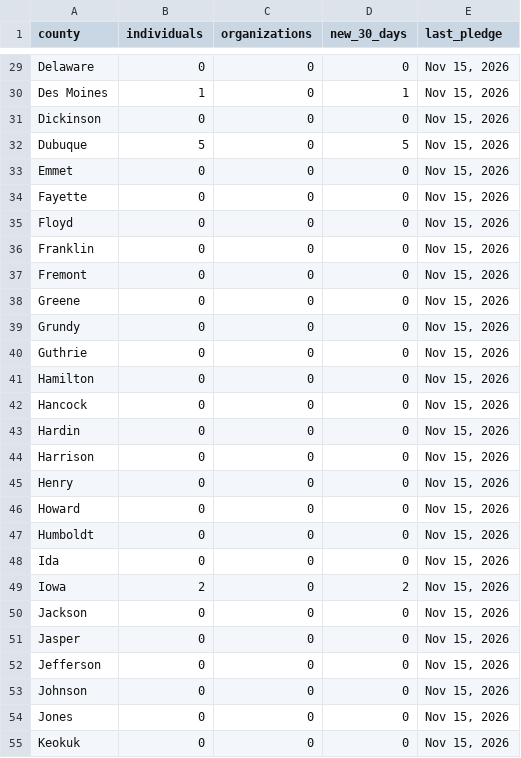
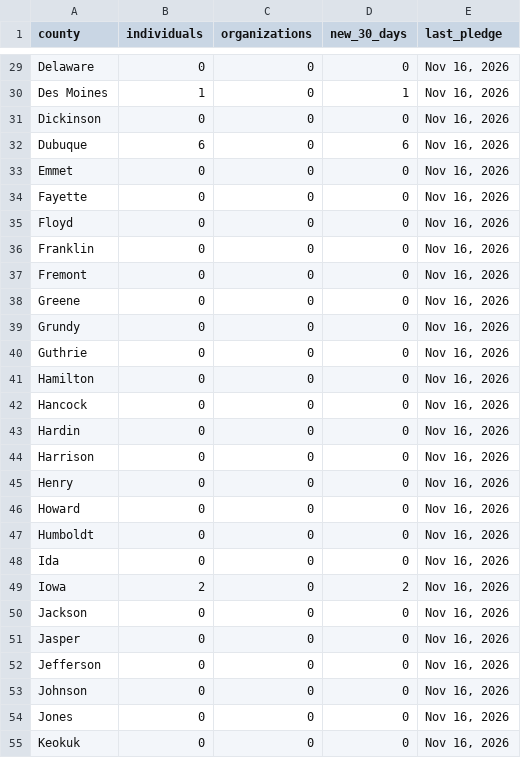
Before and after one commit to gregwelk/MoveYourWayIA, a CSV file: data/pledge-counts.csv, drawn as a sheet; only a part is shown, gaps mark what is left out; the diff covers the shown part only; the diff names each change by its address in the sheet, - before the commit and + after, or states it on an @@ line.

```diff
--- a/data/pledge-counts.csv
+++ b/data/pledge-counts.csv
-E29:E55 (last_pledge): Nov 15, 2026
+E29:E55 (last_pledge): Nov 16, 2026
-B32 (individuals): 5
+B32 (individuals): 6
-D32 (new_30_days): 5
+D32 (new_30_days): 6
```
Also changed, not shown: 72 edited cells elsewhere in this file.
